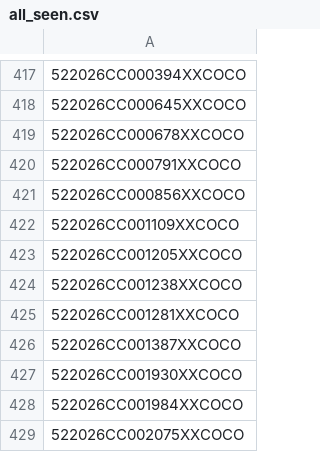
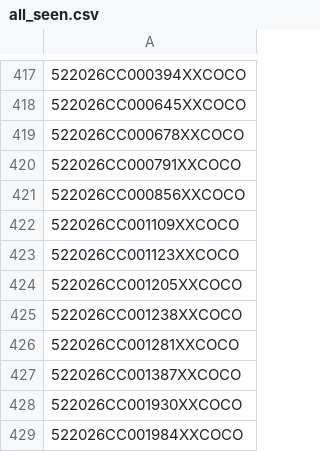
Before and after one commit to figlesias7/realforeclose, a CSV file: data/all_seen.csv, drawn as a sheet; only a part is shown, gaps mark what is left out; the shorter side is filled out with more unchanged rows; the diff names each change by its address in the sheet, - before the commit and + after, or states it on an @@ line.

```diff
--- a/data/all_seen.csv
+++ b/data/all_seen.csv
+row 423: 522026CC001123XXCOCO
```
Also changed, not shown: data/active_foreclosures.csv, data/event_log.csv, 3 other files.
